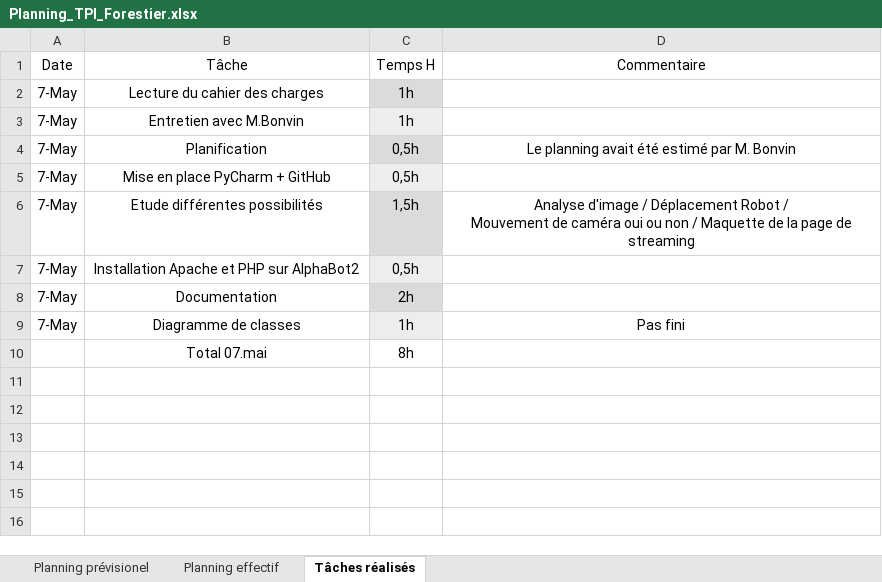
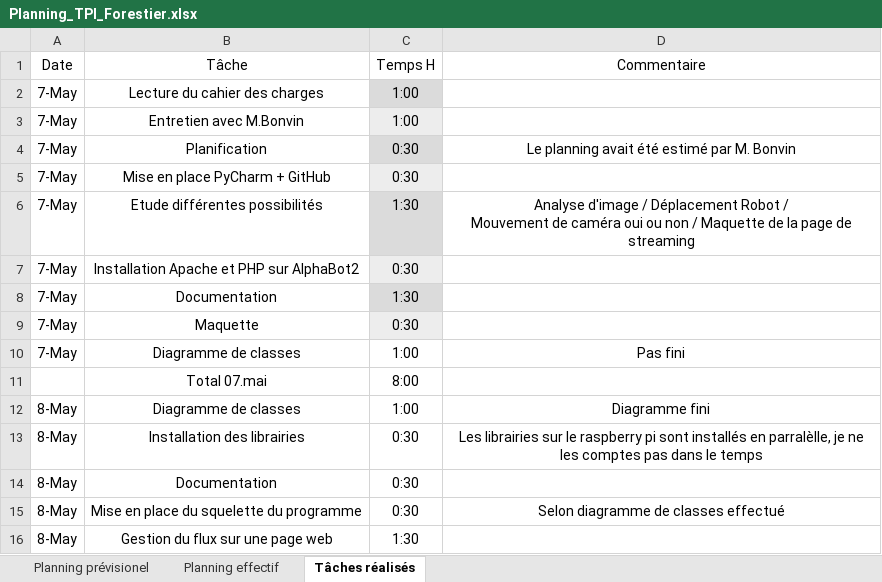
Before and after one commit to Quentinfrstr/RedBallBot, an Excel workbook: Documents/Planning_TPI_Forestier.xlsx, sheet Tâches réalisés, drawn as a sheet; values as stored, in another font and other column widths than the file's, no borders; table styles not drawn; addresses are those after the commit; the diff names each change by its address in the sheet, - before the commit and + after, or states it on an @@ line.

Commit message:
ajout du flux vidéo et squelettes des fichiers

```diff
--- a/Documents/Planning_TPI_Forestier.xlsx (sheet Tâches réalisés)
+++ b/Documents/Planning_TPI_Forestier.xlsx (sheet Tâches réalisés)
-C2:C3 (Temps H): 1h
+C2:C3 (Temps H): 1:00
-C4:C5 (Temps H): 0,5h
+C4:C5 (Temps H): 0:30
-C6 (Temps H): 1,5h
+C6 (Temps H): 1:30
-C7 (Temps H): 0,5h
+C7 (Temps H): 0:30
-C8 (Temps H): 2h
+C8 (Temps H): 1:30
+row 9: 7-May | Maquette | 0:30
-C10 (Temps H): 1h
+C10 (Temps H): 1:00
-C10 fill: #EDEDED
+C10 fill: none
-C11 (Temps H): 8h
+C11 (Temps H): 8:00
+row 12: 8-May | Diagramme de classes | 1:00 | Diagramme fini
+row 13: 8-May | Installation des librairies | 0:30 | Les librairies sur le raspberry pi sont installés en parralèlle, je ne les comptes pas dans le temps
+row 14: 8-May | Documentation | 0:30
+row 15: 8-May | Mise en place du squelette du programme | 0:30 | Selon diagramme de classes effectué
+row 16: 8-May | Gestion du flux sur une page web | 1:30
```
Also changed, not shown: sheet Planning effectif, 7 other files.
